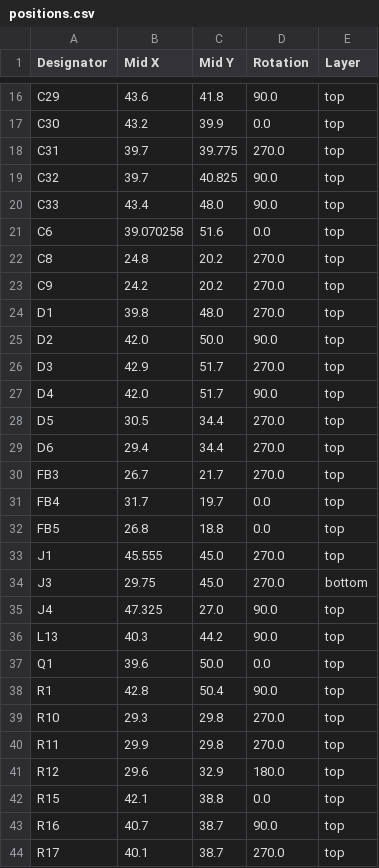
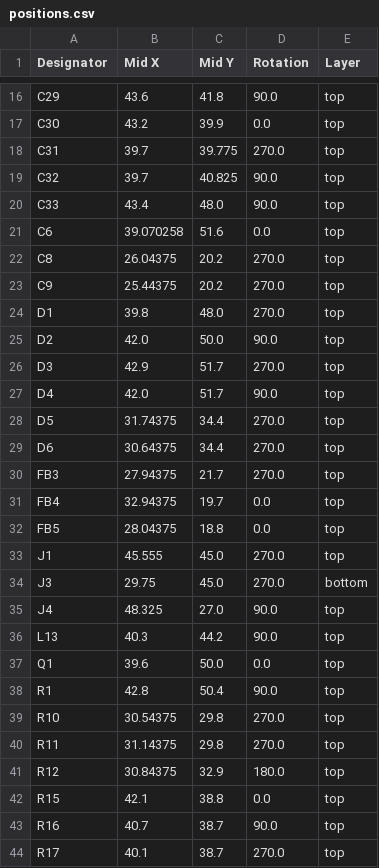
Before and after one commit to Rsa76d/FaikoutRSA, a CSV file: PCB/FaikoutETH/production/positions.csv, drawn as a sheet; only a part is shown, gaps mark what is left out; the diff covers the shown part only.

```diff
--- a/PCB/FaikoutETH/production/positions.csv
+++ b/PCB/FaikoutETH/production/positions.csv
@@ -21,4 +21,4 @@ C33,43.4,48.0,90.0,top
 C6,39.070258,51.6,0.0,top
-C8,24.8,20.2,270.0,top
-C9,24.2,20.2,270.0,top
+C8,26.04375,20.2,270.0,top
+C9,25.44375,20.2,270.0,top
 D1,39.8,48.0,270.0,top
@@ -27,10 +27,10 @@ D3,42.9,51.7,270.0,top
 D4,42.0,51.7,90.0,top
-D5,30.5,34.4,270.0,top
-D6,29.4,34.4,270.0,top
-FB3,26.7,21.7,270.0,top
-FB4,31.7,19.7,0.0,top
-FB5,26.8,18.8,0.0,top
+D5,31.74375,34.4,270.0,top
+D6,30.64375,34.4,270.0,top
+FB3,27.94375,21.7,270.0,top
+FB4,32.94375,19.7,0.0,top
+FB5,28.04375,18.8,0.0,top
 J1,45.555,45.0,270.0,top
 J3,29.75,45.0,270.0,bottom
-J4,47.325,27.0,90.0,top
+J4,48.325,27.0,90.0,top
 L13,40.3,44.2,90.0,top
@@ -38,5 +38,5 @@ Q1,39.6,50.0,0.0,top
 R1,42.8,50.4,90.0,top
-R10,29.3,29.8,270.0,top
-R11,29.9,29.8,270.0,top
-R12,29.6,32.9,180.0,top
+R10,30.54375,29.8,270.0,top
+R11,31.14375,29.8,270.0,top
+R12,30.84375,32.9,180.0,top
 R15,42.1,38.8,0.0,top
```
Also changed, not shown: 21 edited cells elsewhere in this file, 22 other files.
